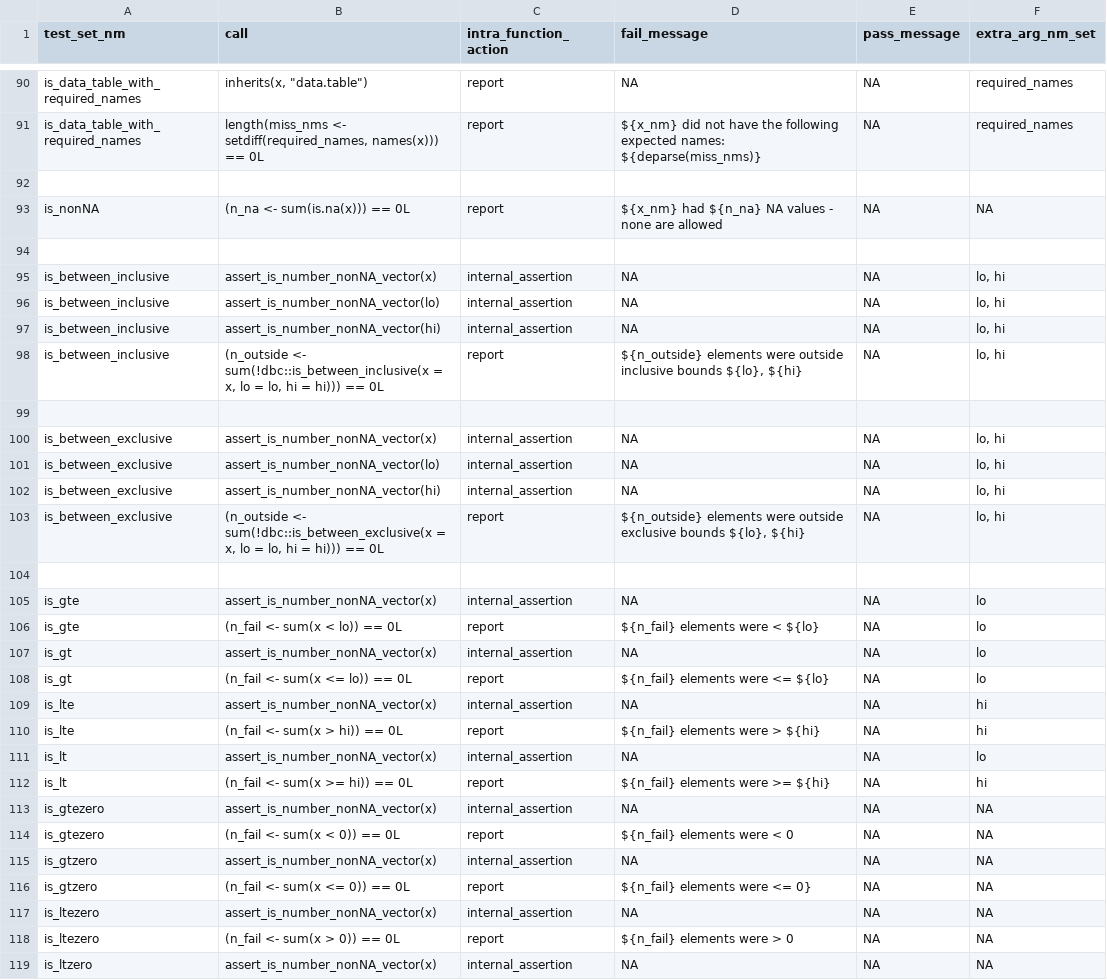
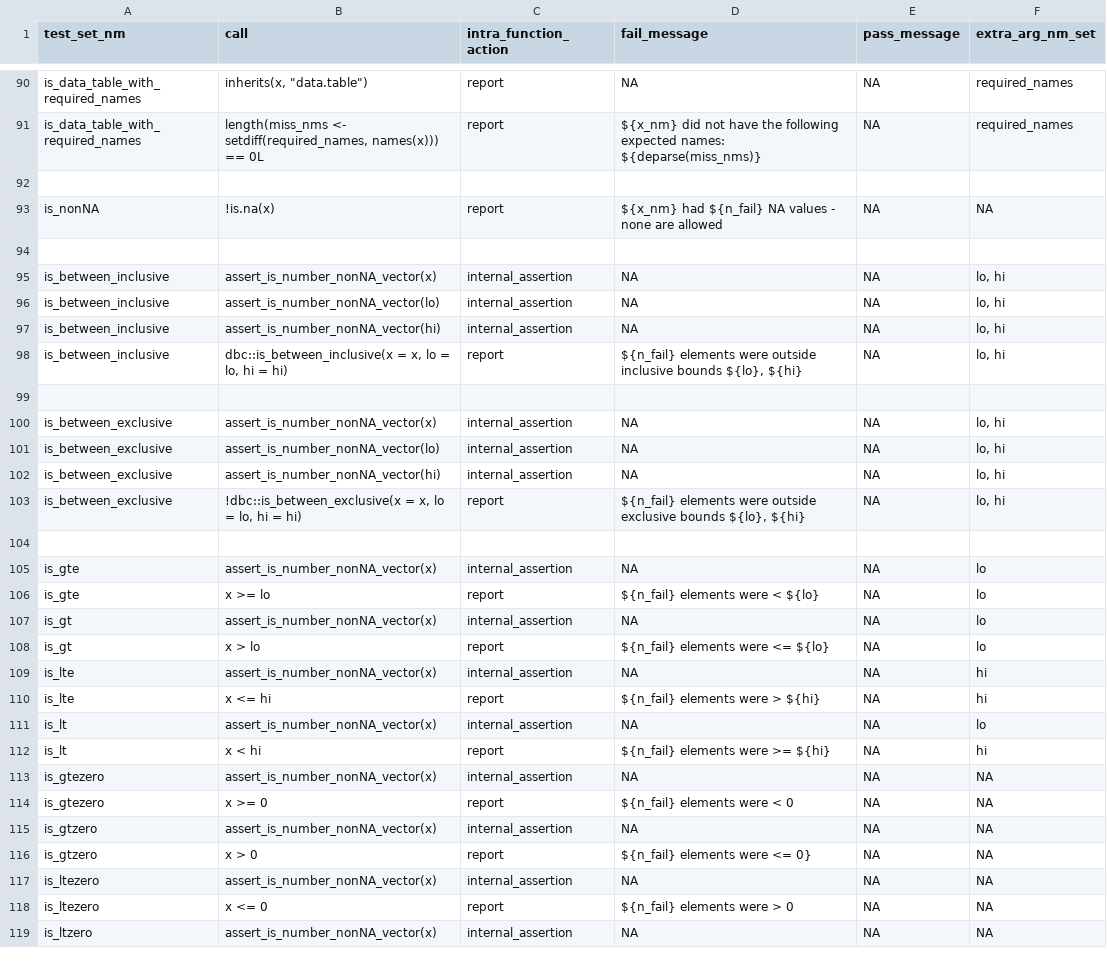
Before and after one commit to WetRobot/easyassertions, a CSV file: data-raw/report_fun_specs.csv, drawn as a sheet; only a part is shown, gaps mark what is left out; the diff covers the shown part only.

Commit message:
report_fun_specs.csv: enabled elementwise test results.

```diff
--- a/data-raw/report_fun_specs.csv
+++ b/data-raw/report_fun_specs.csv
@@ -92,3 +92,3 @@ is_data_table_with_required_names;length(miss_nms <- setdiff(required_names, nam
 
-is_nonNA;(n_na <- sum(is.na(x))) == 0L;report;${x_nm} had ${n_na} NA values - none are allowed;NA;NA
+is_nonNA;!is.na(x);report;${x_nm} had ${n_fail} NA values - none are allowed;NA;NA
 
@@ -97,3 +97,3 @@ is_between_inclusive;assert_is_number_nonNA_vector(lo);internal_assertion;NA;NA;
 is_between_inclusive;assert_is_number_nonNA_vector(hi);internal_assertion;NA;NA;lo, hi
-is_between_inclusive;(n_outside <- sum(!dbc::is_between_inclusive(x = x, lo = lo, hi = hi))) == 0L;report;${n_outside} elements were outside inclusive bounds ${lo}, ${hi};NA;lo, hi
+is_between_inclusive;dbc::is_between_inclusive(x = x, lo = lo, hi = hi);report;${n_fail} elements were outside inclusive bounds ${lo}, ${hi};NA;lo, hi
 
@@ -102,18 +102,18 @@ is_between_exclusive;assert_is_number_nonNA_vector(lo);internal_assertion;NA;NA;
 is_between_exclusive;assert_is_number_nonNA_vector(hi);internal_assertion;NA;NA;lo, hi
-is_between_exclusive;(n_outside <- sum(!dbc::is_between_exclusive(x = x, lo = lo, hi = hi))) == 0L;report;${n_outside} elements were outside exclusive bounds ${lo}, ${hi};NA;lo, hi
+is_between_exclusive;!dbc::is_between_exclusive(x = x, lo = lo, hi = hi);report;${n_fail} elements were outside exclusive bounds ${lo}, ${hi};NA;lo, hi
 
 is_gte;assert_is_number_nonNA_vector(x);internal_assertion;NA;NA;lo
-is_gte;(n_fail <- sum(x < lo)) == 0L;report;${n_fail} elements were < ${lo};NA;lo
+is_gte;x >= lo;report;${n_fail} elements were < ${lo};NA;lo
 is_gt;assert_is_number_nonNA_vector(x);internal_assertion;NA;NA;lo
-is_gt;(n_fail <- sum(x <= lo)) == 0L;report;${n_fail} elements were <= ${lo};NA;lo
+is_gt;x > lo;report;${n_fail} elements were <= ${lo};NA;lo
 is_lte;assert_is_number_nonNA_vector(x);internal_assertion;NA;NA;hi
-is_lte;(n_fail <- sum(x > hi)) == 0L;report;${n_fail} elements were > ${hi};NA;hi
+is_lte;x <= hi;report;${n_fail} elements were > ${hi};NA;hi
 is_lt;assert_is_number_nonNA_vector(x);internal_assertion;NA;NA;lo
-is_lt;(n_fail <- sum(x >= hi)) == 0L;report;${n_fail} elements were >= ${hi};NA;hi
+is_lt;x < hi;report;${n_fail} elements were >= ${hi};NA;hi
 is_gtezero;assert_is_number_nonNA_vector(x);internal_assertion;NA;NA;NA
-is_gtezero;(n_fail <- sum(x < 0)) == 0L;report;${n_fail} elements were < 0;NA;NA
+is_gtezero;x >= 0;report;${n_fail} elements were < 0;NA;NA
 is_gtzero;assert_is_number_nonNA_vector(x);internal_assertion;NA;NA;NA
-is_gtzero;(n_fail <- sum(x <= 0)) == 0L;report;${n_fail} elements were <= 0};NA;NA
+is_gtzero;x > 0;report;${n_fail} elements were <= 0};NA;NA
 is_ltezero;assert_is_number_nonNA_vector(x);internal_assertion;NA;NA;NA
-is_ltezero;(n_fail <- sum(x > 0)) == 0L;report;${n_fail} elements were > 0;NA;NA
+is_ltezero;x <= 0;report;${n_fail} elements were > 0;NA;NA
 is_ltzero;assert_is_number_nonNA_vector(x);internal_assertion;NA;NA;NA
```
Also changed, not shown: 1 edited cell elsewhere in this file, 3 other files.
